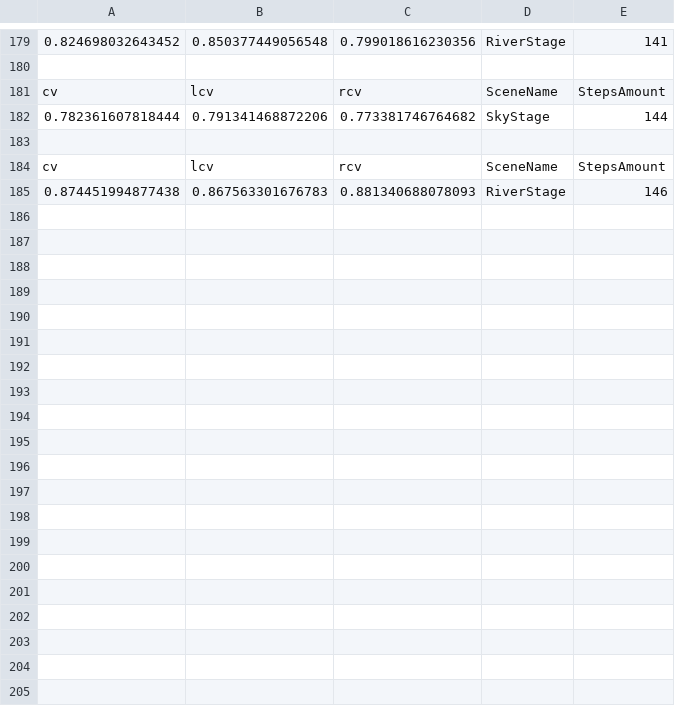
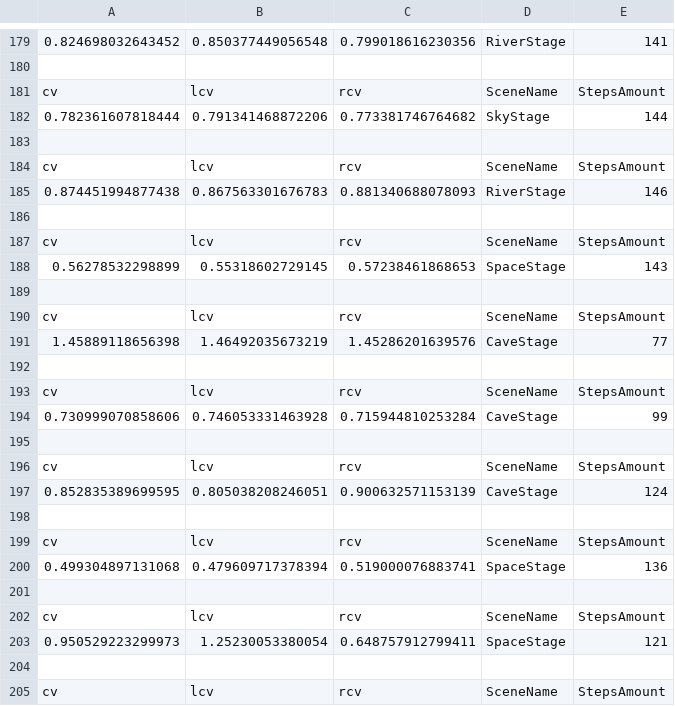
Before and after one commit to jesseklijn/Stepup, a CSV file: UnityProject/Assets/CSV/Saved_data.csv, drawn as a sheet; only a part is shown, gaps mark what is left out; the diff covers the shown part only.

```diff
--- a/UnityProject/Assets/CSV/Saved_data.csv
+++ b/UnityProject/Assets/CSV/Saved_data.csv
@@ -185 +185,21 @@ cv,lcv,rcv,SceneName,StepsAmount
 0.874451994877438,0.867563301676783,0.881340688078093,RiverStage,146
+
+cv,lcv,rcv,SceneName,StepsAmount
+0.56278532298899,0.55318602729145,0.57238461868653,SpaceStage,143
+
+cv,lcv,rcv,SceneName,StepsAmount
+1.45889118656398,1.46492035673219,1.45286201639576,CaveStage,77
+
+cv,lcv,rcv,SceneName,StepsAmount
+0.730999070858606,0.746053331463928,0.715944810253284,CaveStage,99
+
+cv,lcv,rcv,SceneName,StepsAmount
+0.852835389699595,0.805038208246051,0.900632571153139,CaveStage,124
+
+cv,lcv,rcv,SceneName,StepsAmount
+0.499304897131068,0.479609717378394,0.519000076883741,SpaceStage,136
+
+cv,lcv,rcv,SceneName,StepsAmount
+0.950529223299973,1.25230053380054,0.648757912799411,SpaceStage,121
+
+cv,lcv,rcv,SceneName,StepsAmount
```
Also changed, not shown: 29 added rows elsewhere in this file, 47 other files.
